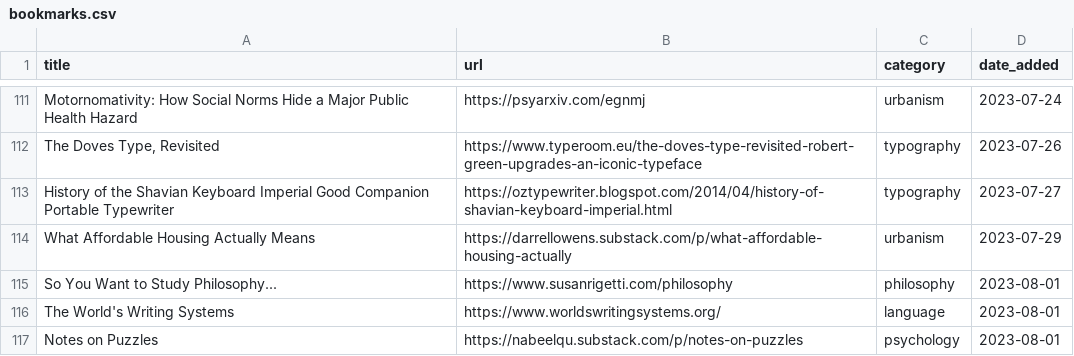
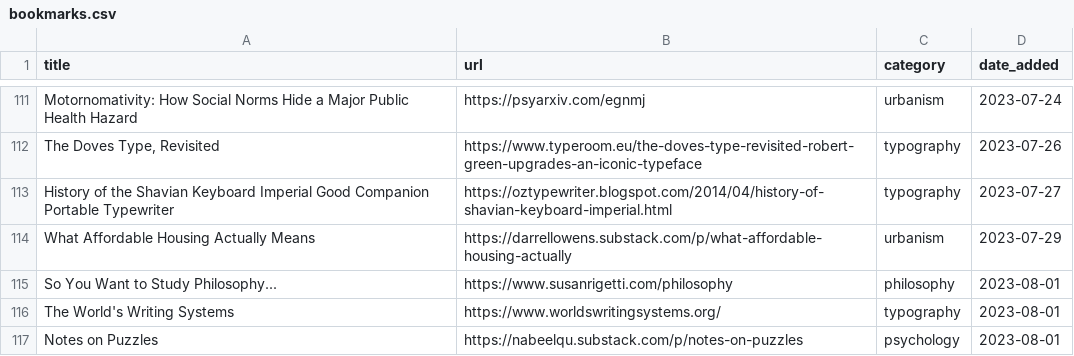
Before and after one commit to jdonland/bookmarks, a CSV file: bookmarks.csv, drawn as a sheet; only a part is shown, gaps mark what is left out.

Commit message:
change category of world's writing systems

```diff
--- a/bookmarks.csv
+++ b/bookmarks.csv
@@ -115,3 +115,3 @@ What Affordable Housing Actually Means,https://darrellowens.substack.com/p/what-
 So You Want to Study Philosophy...,https://www.susanrigetti.com/philosophy,philosophy,2023-08-01
-"The World's Writing Systems",https://www.worldswritingsystems.org/,language,2023-08-01
+"The World's Writing Systems",https://www.worldswritingsystems.org/,typography,2023-08-01
 Notes on Puzzles,https://nabeelqu.substack.com/p/notes-on-puzzles,psychology,2023-08-01
```
Also changed, not shown: 1 other file.
